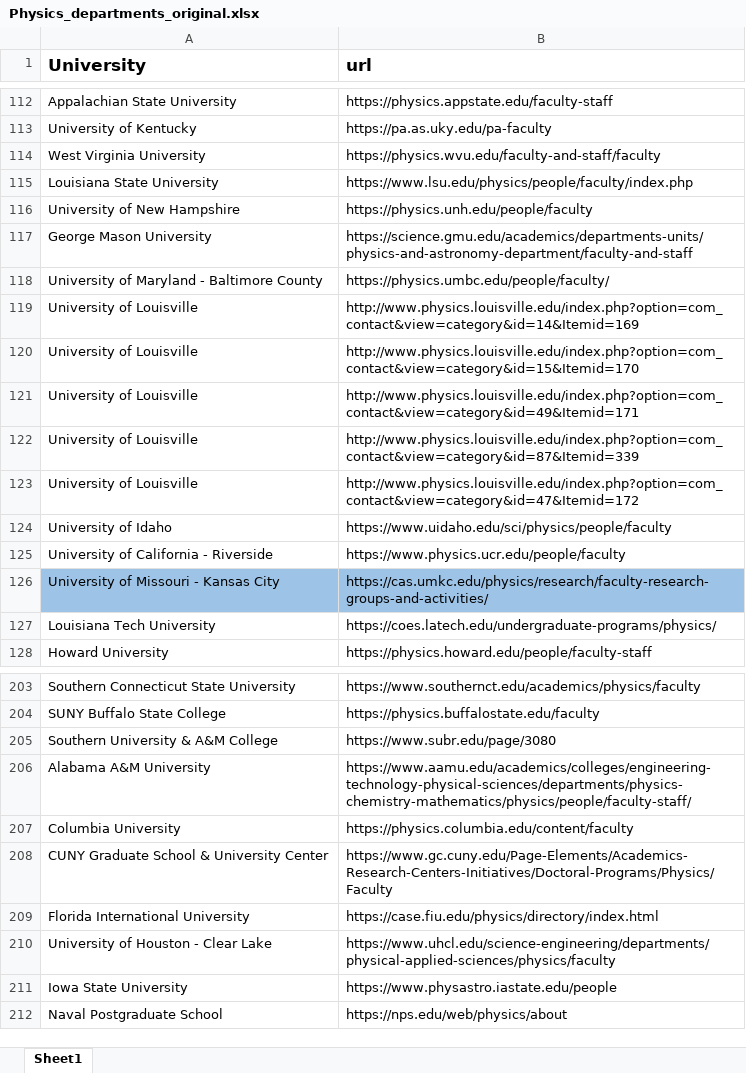
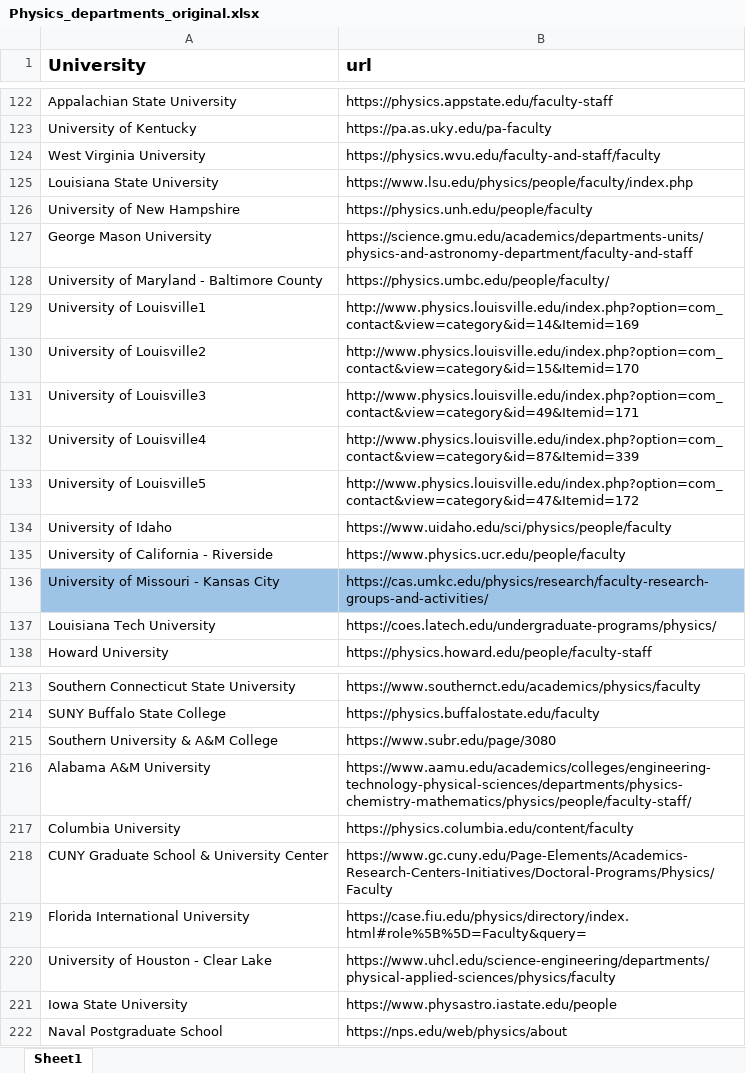
Before and after one commit to milad22/scrape_faculty_info, an Excel workbook: Physics_departments_original.xlsx, sheet Sheet1, drawn as a sheet; only a part is shown, gaps mark what is left out; values as stored, in another font and other column widths than the file's, no borders; addresses are those after the commit; the diff covers the shown part only; the diff names each change by its address in the sheet, - before the commit and + after, or states it on an @@ line.

```diff
--- a/Physics_departments_original.xlsx (sheet Sheet1)
+++ b/Physics_departments_original.xlsx (sheet Sheet1)
-A129 (University): University of Louisville
+A129 (University): University of Louisville1
-A130 (University): University of Louisville
+A130 (University): University of Louisville2
-A131 (University): University of Louisville
+A131 (University): University of Louisville3
-A132 (University): University of Louisville
+A132 (University): University of Louisville4
-A133 (University): University of Louisville
+A133 (University): University of Louisville5
-B219 (url): https://case.fiu.edu/physics/directory/index.html
+B219 (url): https://case.fiu.edu/physics/directory/index.html#role%5B%5D=Faculty&query=
```
Also changed, not shown: 12 added rows and 8 edited cells elsewhere in this sheet.
